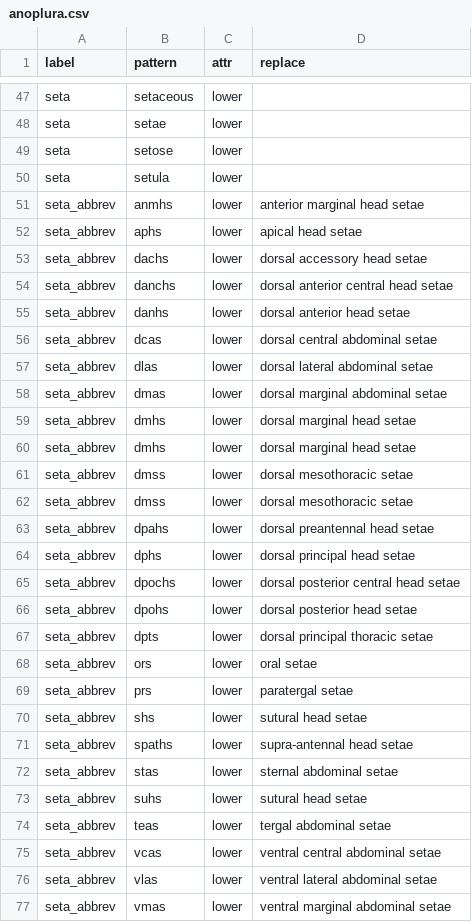
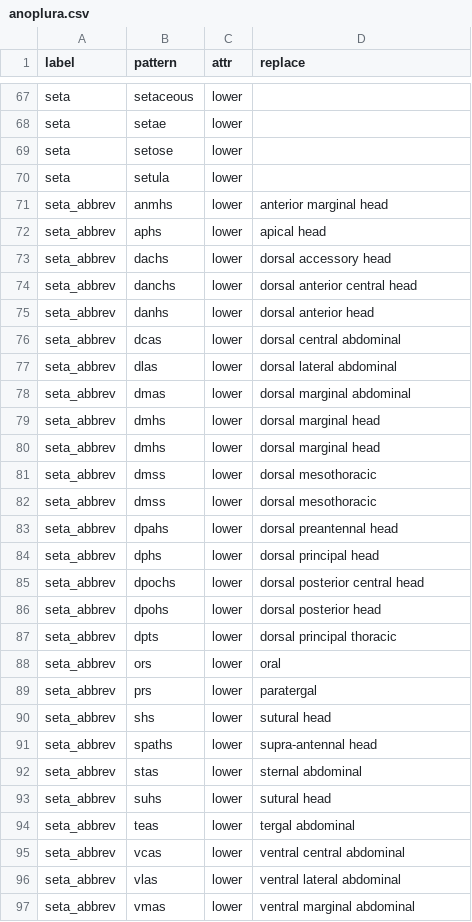
Before and after one commit to rafelafrance/AnopluraTraiter, a CSV file: src/vocabulary/anoplura.csv, drawn as a sheet; only a part is shown, gaps mark what is left out; the diff covers the shown part only.

```diff
--- a/src/vocabulary/anoplura.csv
+++ b/src/vocabulary/anoplura.csv
@@ -50,28 +70,28 @@ seta,setose,lower,
 seta,setula,lower,
-seta_abbrev,anmhs,lower,anterior marginal head setae
-seta_abbrev,aphs,lower,apical head setae
-seta_abbrev,dachs,lower,dorsal accessory head setae
-seta_abbrev,danchs,lower,dorsal anterior central head setae
-seta_abbrev,danhs,lower,dorsal anterior head setae
-seta_abbrev,dcas,lower,dorsal central abdominal setae
-seta_abbrev,dlas,lower,dorsal lateral abdominal setae
-seta_abbrev,dmas,lower,dorsal marginal abdominal setae
-seta_abbrev,dmhs,lower,dorsal marginal head setae
-seta_abbrev,dmhs,lower,dorsal marginal head setae
-seta_abbrev,dmss,lower,dorsal mesothoracic setae
-seta_abbrev,dmss,lower,dorsal mesothoracic setae
-seta_abbrev,dpahs,lower,dorsal preantennal head setae
-seta_abbrev,dphs,lower,dorsal principal head setae
-seta_abbrev,dpochs,lower,dorsal posterior central head setae
-seta_abbrev,dpohs,lower,dorsal posterior head setae
-seta_abbrev,dpts,lower,dorsal principal thoracic setae
-seta_abbrev,ors,lower,oral setae
-seta_abbrev,prs,lower,paratergal setae
-seta_abbrev,shs,lower,sutural head setae
-seta_abbrev,spaths,lower,supra-antennal head setae
-seta_abbrev,stas,lower,sternal abdominal setae
-seta_abbrev,suhs,lower,sutural head setae
-seta_abbrev,teas,lower,tergal abdominal setae
-seta_abbrev,vcas,lower,ventral central abdominal setae
-seta_abbrev,vlas,lower,ventral lateral abdominal setae
-seta_abbrev,vmas,lower,ventral marginal abdominal setae
+seta_abbrev,anmhs,lower,anterior marginal head
+seta_abbrev,aphs,lower,apical head
+seta_abbrev,dachs,lower,dorsal accessory head
+seta_abbrev,danchs,lower,dorsal anterior central head
+seta_abbrev,danhs,lower,dorsal anterior head
+seta_abbrev,dcas,lower,dorsal central abdominal
+seta_abbrev,dlas,lower,dorsal lateral abdominal
+seta_abbrev,dmas,lower,dorsal marginal abdominal
+seta_abbrev,dmhs,lower,dorsal marginal head
+seta_abbrev,dmhs,lower,dorsal marginal head
+seta_abbrev,dmss,lower,dorsal mesothoracic
+seta_abbrev,dmss,lower,dorsal mesothoracic
+seta_abbrev,dpahs,lower,dorsal preantennal head
+seta_abbrev,dphs,lower,dorsal principal head
+seta_abbrev,dpochs,lower,dorsal posterior central head
+seta_abbrev,dpohs,lower,dorsal posterior head
+seta_abbrev,dpts,lower,dorsal principal thoracic
+seta_abbrev,ors,lower,oral
+seta_abbrev,prs,lower,paratergal
+seta_abbrev,shs,lower,sutural head
+seta_abbrev,spaths,lower,supra-antennal head
+seta_abbrev,stas,lower,sternal abdominal
+seta_abbrev,suhs,lower,sutural head
+seta_abbrev,teas,lower,tergal abdominal
+seta_abbrev,vcas,lower,ventral central abdominal
+seta_abbrev,vlas,lower,ventral lateral abdominal
+seta_abbrev,vmas,lower,ventral marginal abdominal
```
Also changed, not shown: 21 added rows, 31 removed rows, 9 moved rows and 3 edited cells elsewhere in this file, 2 other files.
